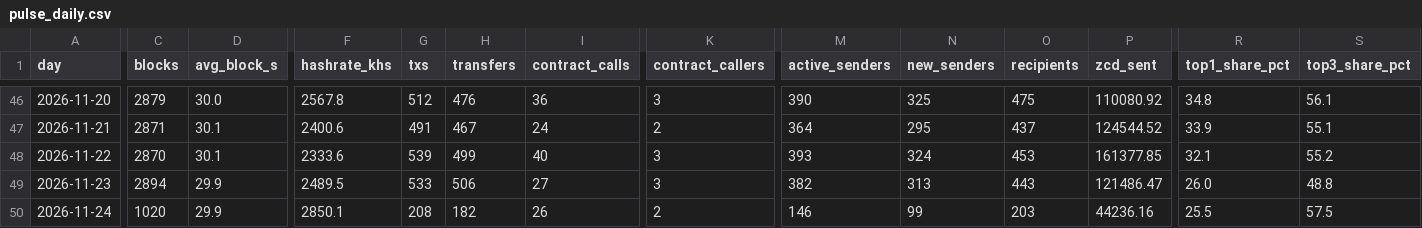
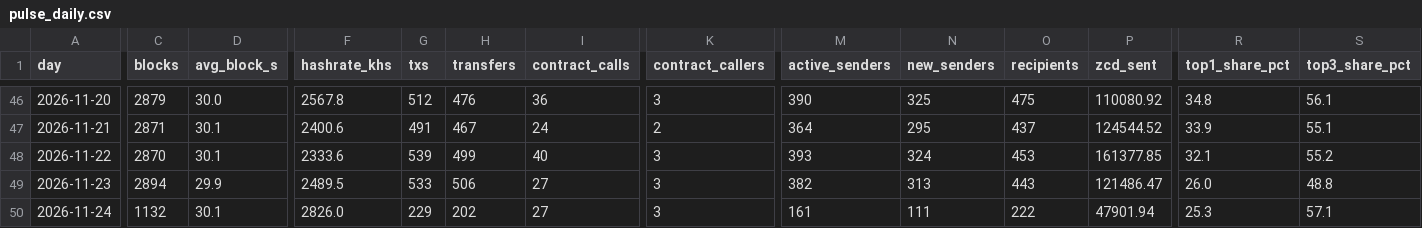
Before and after one commit to brilliantnodes/zycord-pulse, a CSV file: data/pulse_daily.csv, drawn as a sheet; only a part is shown, gaps mark what is left out; the diff covers the shown part only; the diff names each change by its address in the sheet, - before the commit and + after, or states it on an @@ line.

Commit message:
Data: block 139,303, 2026-11-24T09:29:32Z

```diff
--- a/data/pulse_daily.csv
+++ b/data/pulse_daily.csv
-C50 (blocks): 1020
+C50 (blocks): 1132
-D50 (avg_block_s): 29.9
+D50 (avg_block_s): 30.1
-F50 (hashrate_khs): 2850.1
+F50 (hashrate_khs): 2826.0
-G50 (txs): 208
+G50 (txs): 229
-H50 (transfers): 182
+H50 (transfers): 202
-I50 (contract_calls): 26
+I50 (contract_calls): 27
-K50 (contract_callers): 2
+K50 (contract_callers): 3
-M50 (active_senders): 146
+M50 (active_senders): 161
-N50 (new_senders): 99
+N50 (new_senders): 111
-O50 (recipients): 203
+O50 (recipients): 222
-P50 (zcd_sent): 44236.16
+P50 (zcd_sent): 47901.94
-R50 (top1_share_pct): 25.5
+R50 (top1_share_pct): 25.3
-S50 (top3_share_pct): 57.5
+S50 (top3_share_pct): 57.1
```
Also changed, not shown: 4 edited cells elsewhere in this file, 4 other files.
